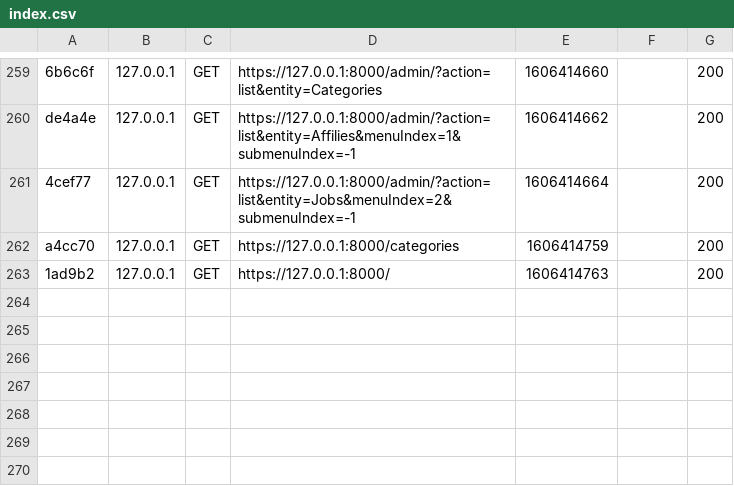
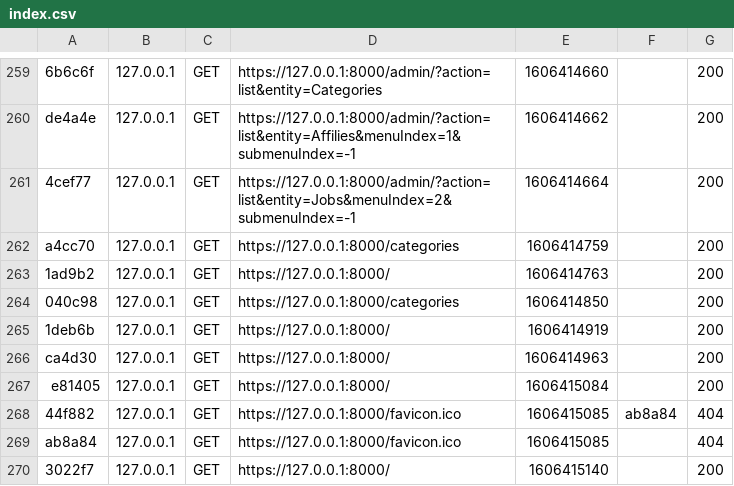
Before and after one commit to ValentinMachefaux/Projet_Job-IT, a CSV file: var/cache/dev/profiler/index.csv, drawn as a sheet; only a part is shown, gaps mark what is left out.

```diff
--- a/var/cache/dev/profiler/index.csv
+++ b/var/cache/dev/profiler/index.csv
@@ -263 +263,8 @@ a4cc70,127.0.0.1,GET,https://127.0.0.1:8000/categories,1606414759,,200
 1ad9b2,127.0.0.1,GET,https://127.0.0.1:8000/,1606414763,,200
+040c98,127.0.0.1,GET,https://127.0.0.1:8000/categories,1606414850,,200
+1deb6b,127.0.0.1,GET,https://127.0.0.1:8000/,1606414919,,200
+ca4d30,127.0.0.1,GET,https://127.0.0.1:8000/,1606414963,,200
+e81405,127.0.0.1,GET,https://127.0.0.1:8000/,1606415084,,200
+44f882,127.0.0.1,GET,https://127.0.0.1:8000/favicon.ico,1606415085,ab8a84,404
+ab8a84,127.0.0.1,GET,https://127.0.0.1:8000/favicon.ico,1606415085,,404
+3022f7,127.0.0.1,GET,https://127.0.0.1:8000/,1606415140,,200
```
Also changed, not shown: 11 other files.
